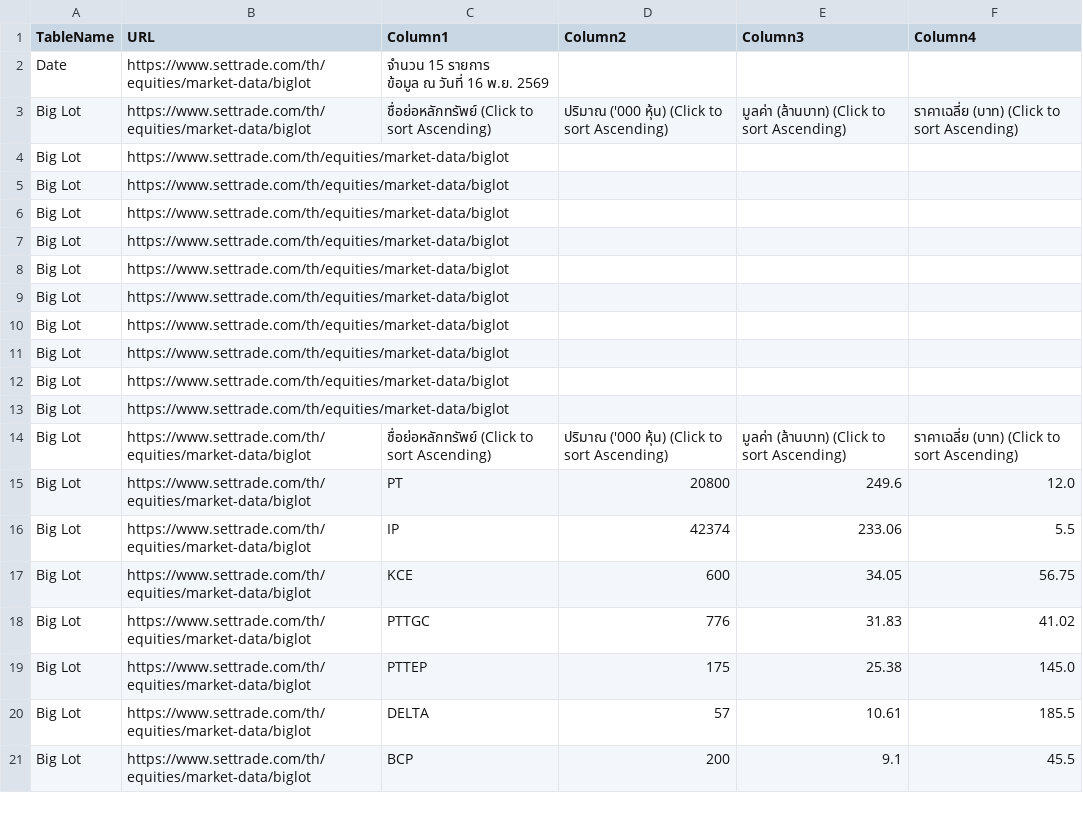
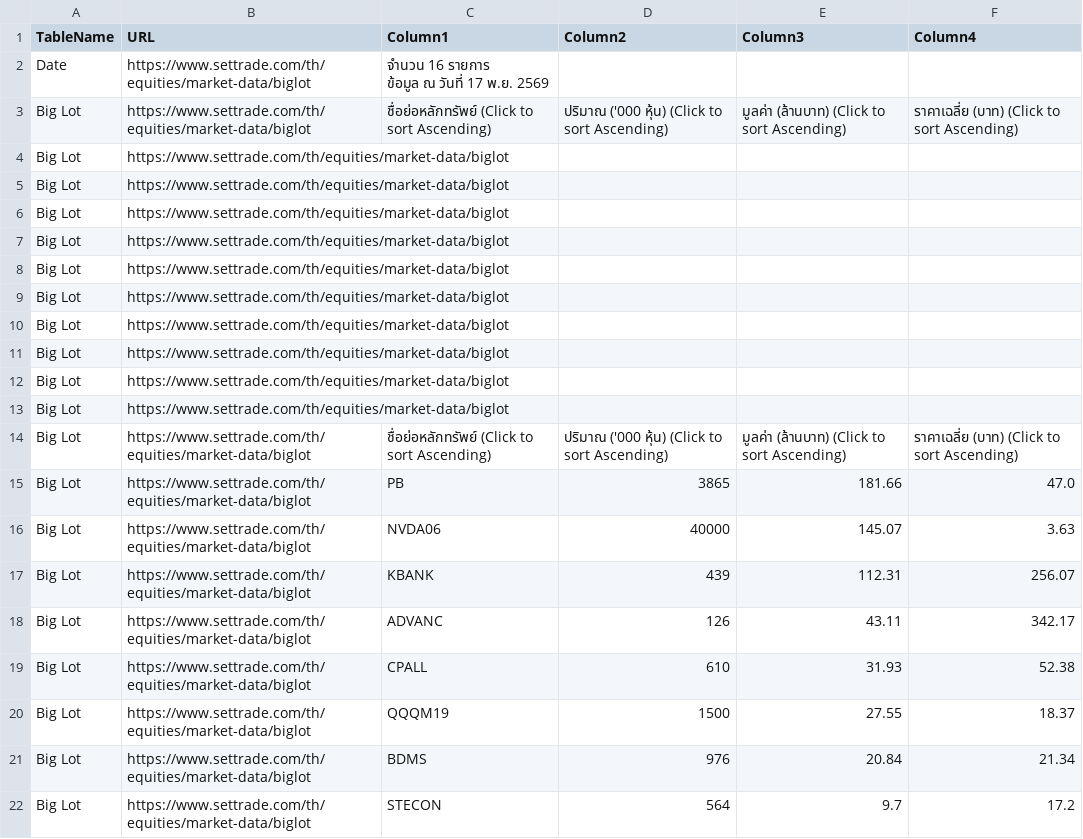
Before and after one commit to ake9522/biglot, a CSV file: data_biglot/biglot_market_data.csv, drawn as a sheet; only a part is shown; the diff covers the shown part only.

```diff
--- a/data_biglot/biglot_market_data.csv
+++ b/data_biglot/biglot_market_data.csv
@@ -1,4 +1,4 @@
 TableName,URL,Column1,Column2,Column3,Column4
-Date,https://www.settrade.com/th/equities/market-data/biglot,"จำนวน 15 รายการ
-         ข้อมูล ณ วันที่ 16 พ.ย. 2569",,,
+Date,https://www.settrade.com/th/equities/market-data/biglot,"จำนวน 16 รายการ
+         ข้อมูล ณ วันที่ 17 พ.ย. 2569",,,
 Big Lot,https://www.settrade.com/th/equities/market-data/biglot,ชื่อย่อหลักทรัพย์  (Click to sort Ascending),ปริมาณ ('000 หุ้น)  (Click to sort Ascending),มูลค่า (ล้านบาท)  (Click to sort Ascending),ราคาเฉลี่ย (บาท)  (Click to sort Ascending)
@@ -15,8 +15,9 @@ Big Lot,https://www.settrade.com/th/equities/market-data/biglot,,,,
 Big Lot,https://www.settrade.com/th/equities/market-data/biglot,ชื่อย่อหลักทรัพย์  (Click to sort Ascending),ปริมาณ ('000 หุ้น)  (Click to sort Ascending),มูลค่า (ล้านบาท)  (Click to sort Ascending),ราคาเฉลี่ย (บาท)  (Click to sort Ascending)
-Big Lot,https://www.settrade.com/th/equities/market-data/biglot,PT,20800,249.6,12.0
-Big Lot,https://www.settrade.com/th/equities/market-data/biglot,IP,42374,233.06,5.5
-Big Lot,https://www.settrade.com/th/equities/market-data/biglot,KCE,600,34.05,56.75
-Big Lot,https://www.settrade.com/th/equities/market-data/biglot,PTTGC,776,31.83,41.02
-Big Lot,https://www.settrade.com/th/equities/market-data/biglot,PTTEP,175,25.38,145.0
-Big Lot,https://www.settrade.com/th/equities/market-data/biglot,DELTA,57,10.61,185.5
-Big Lot,https://www.settrade.com/th/equities/market-data/biglot,BCP,200,9.1,45.5
+Big Lot,https://www.settrade.com/th/equities/market-data/biglot,PB,3865,181.66,47.0
+Big Lot,https://www.settrade.com/th/equities/market-data/biglot,NVDA06,40000,145.07,3.63
+Big Lot,https://www.settrade.com/th/equities/market-data/biglot,KBANK,439,112.31,256.07
+Big Lot,https://www.settrade.com/th/equities/market-data/biglot,ADVANC,126,43.11,342.17
+Big Lot,https://www.settrade.com/th/equities/market-data/biglot,CPALL,610,31.93,52.38
+Big Lot,https://www.settrade.com/th/equities/market-data/biglot,QQQM19,1500,27.55,18.37
+Big Lot,https://www.settrade.com/th/equities/market-data/biglot,BDMS,976,20.84,21.34
+Big Lot,https://www.settrade.com/th/equities/market-data/biglot,STECON,564,9.7,17.2
```
Also changed, not shown: 1 added row, 1 removed row and 28 edited cells elsewhere in this file.
